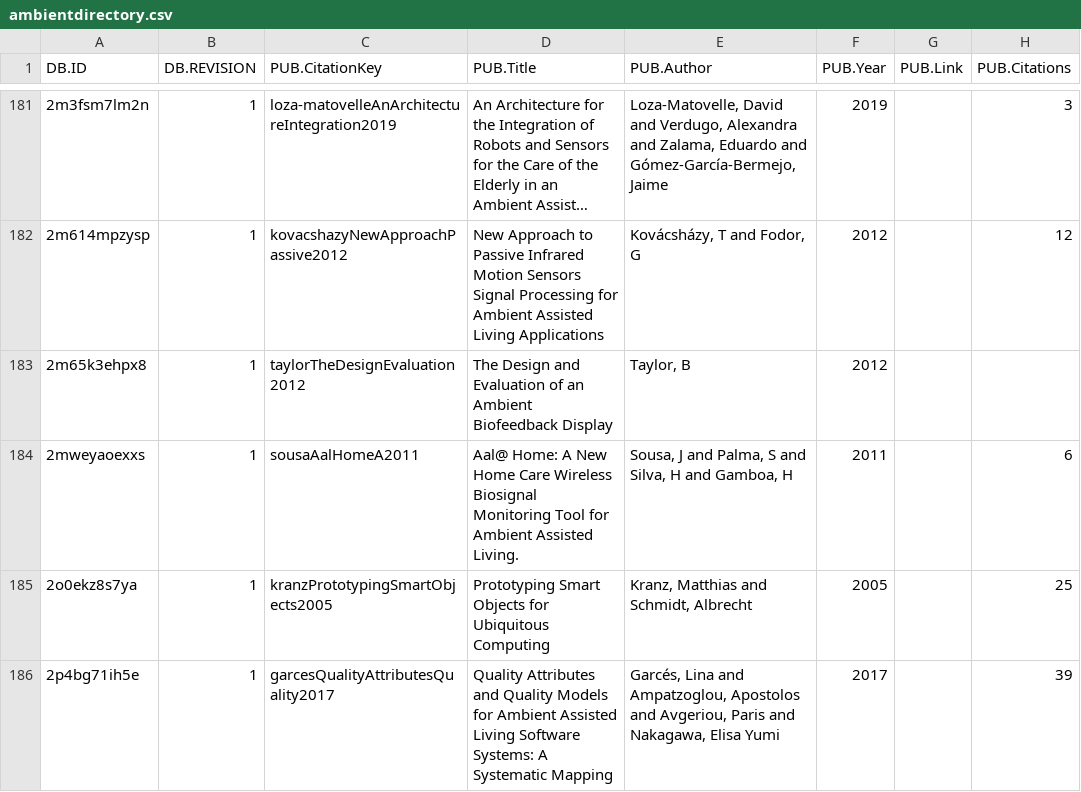
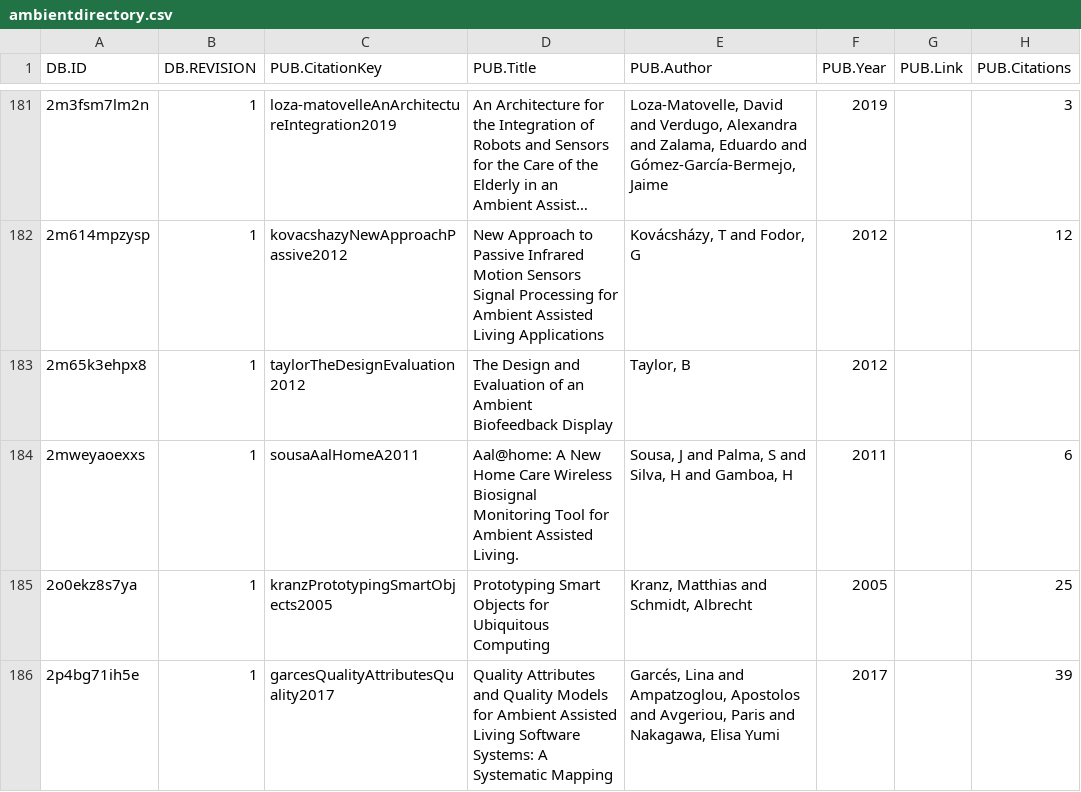
Before and after one commit to carstenschwede/ambient.directory, a CSV file: db/csv/ambientdirectory.csv, drawn as a sheet; only a part is shown, gaps mark what is left out; long unchanged cells end in …; the diff covers the shown part only; the diff names each change by its address in the sheet, - before the commit and + after, or states it on an @@ line.

```diff
--- a/db/csv/ambientdirectory.csv
+++ b/db/csv/ambientdirectory.csv
-D184 (PUB.Title): Aal@ Home: A New…
+D184 (PUB.Title): Aal@home: A New…
```
Also changed, not shown: 20 edited cells elsewhere in this file, 1 other file.
